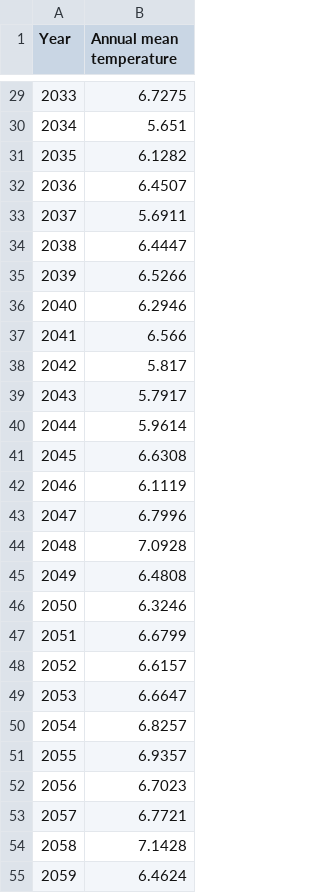
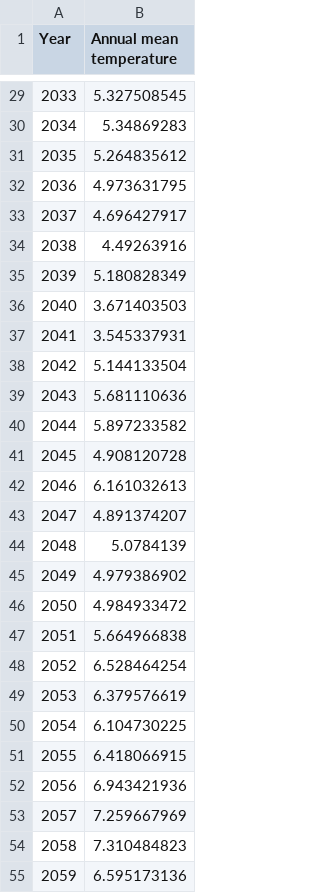
Before and after one commit to Wellesley-GEOS215-SP19/temperature-data-lab-part-2-the-house, a CSV file: model_data/model40300.csv, drawn as a sheet; only a part is shown, gaps mark what is left out; the diff covers the shown part only.

```diff
--- a/model_data/model40300.csv
+++ b/model_data/model40300.csv
@@ -29,27 +29,27 @@ Year,Annual mean temperature
-2033,6.7275
-2034,5.651
-2035,6.1282
-2036,6.4507
-2037,5.6911
-2038,6.4447
-2039,6.5266
-2040,6.2946
-2041,6.566
-2042,5.817
-2043,5.7917
-2044,5.9614
-2045,6.6308
-2046,6.1119
-2047,6.7996
-2048,7.0928
-2049,6.4808
-2050,6.3246
-2051,6.6799
-2052,6.6157
-2053,6.6647
-2054,6.8257
-2055,6.9357
-2056,6.7023
-2057,6.7721
-2058,7.1428
-2059,6.4624
+2033,5.327508545
+2034,5.34869283
+2035,5.264835612
+2036,4.973631795
+2037,4.696427917
+2038,4.49263916
+2039,5.180828349
+2040,3.671403503
+2041,3.545337931
+2042,5.144133504
+2043,5.681110636
+2044,5.897233582
+2045,4.908120728
+2046,6.161032613
+2047,4.891374207
+2048,5.0784139
+2049,4.979386902
+2050,4.984933472
+2051,5.664966838
+2052,6.528464254
+2053,6.379576619
+2054,6.104730225
+2055,6.418066915
+2056,6.943421936
+2057,7.259667969
+2058,7.310484823
+2059,6.595173136
```
Also changed, not shown: 67 edited cells elsewhere in this file, model_data/model428670.csv, model_data/model471590.csv, 17 other files.
